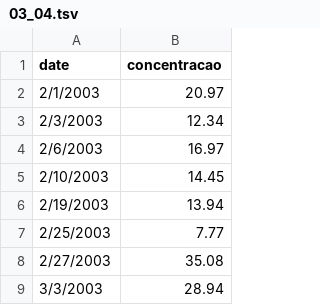
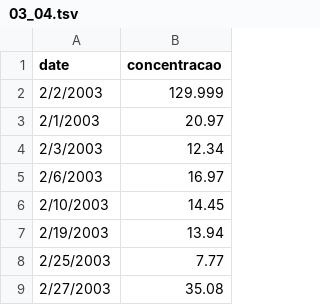
Before and after one commit to evortigosa/evortigosa.github.io, a TSV file: pollution/data/03_04.tsv, drawn as a sheet; only a part is shown; the shorter side is filled out with more unchanged rows.

Commit message:
Update 03_04.tsv

```diff
--- a/pollution/data/03_04.tsv
+++ b/pollution/data/03_04.tsv
@@ -1,2 +1,3 @@
 date	concentracao
+2/2/2003	129.999
 2/1/2003	20.97
```
